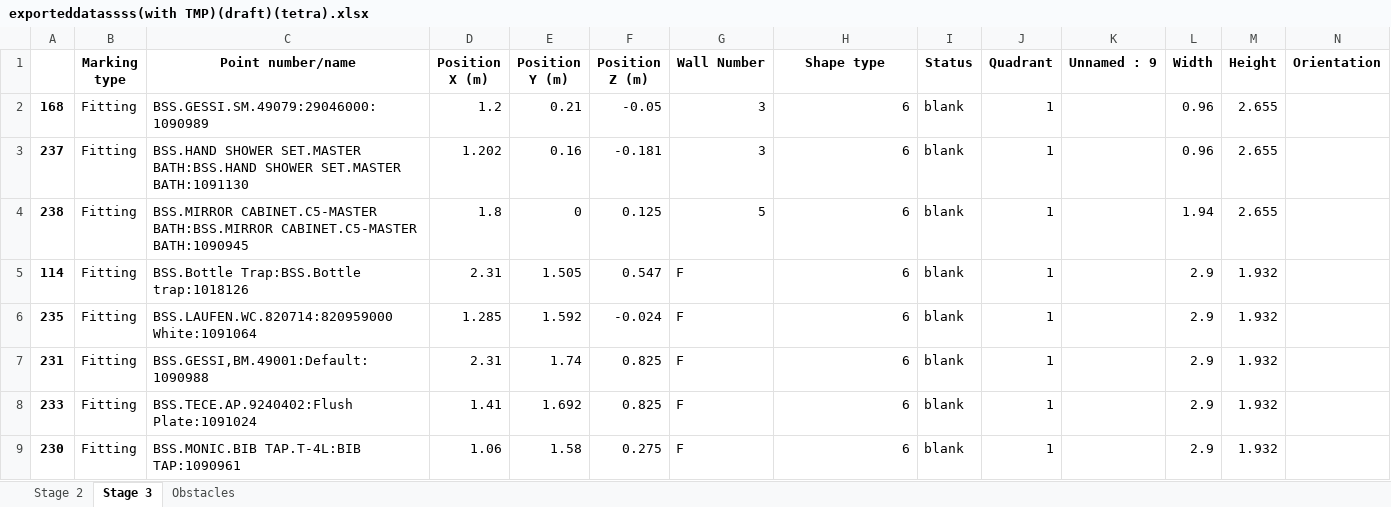
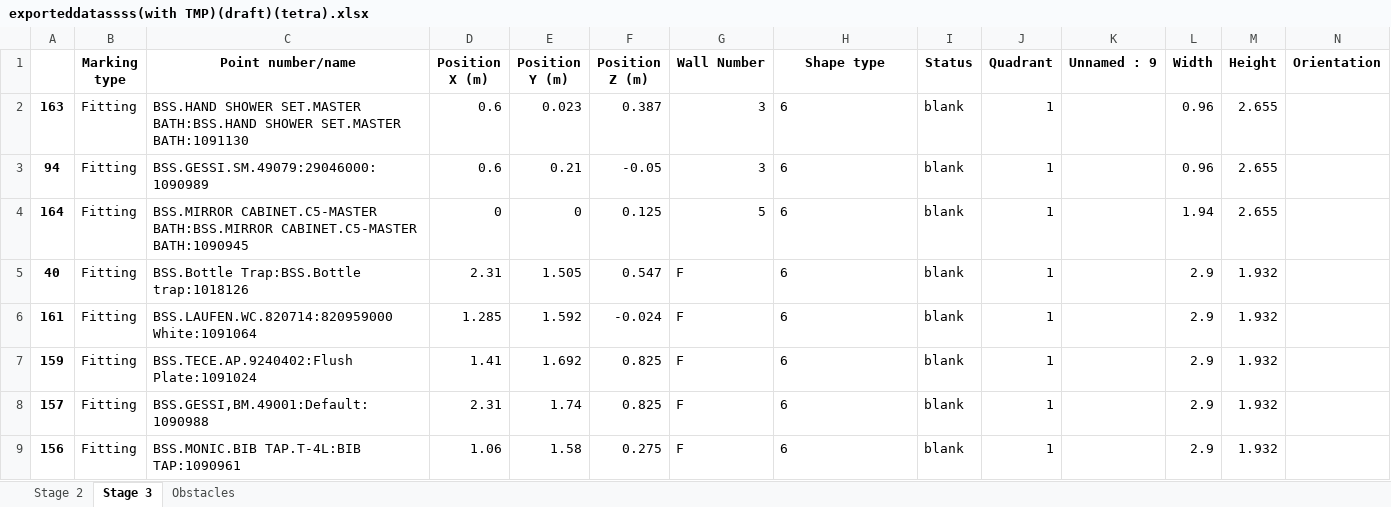
Before and after one commit to mokzhizhuan/GreyForm_UIs, an Excel workbook: Greyform/Python_Application/exporteddatassss(with TMP)(draft)(tetra).xlsx, sheet Stage 3, drawn as a sheet; only a part is shown; values as stored, in another font and other column widths than the file's, no borders; removed rows and columns are numbered as before the commit, all else as after; rows hold the shown columns only; the diff names each change by its address in the sheet, - before the commit and + after, or states it on an @@ line.

```diff
--- a/Greyform/Python_Application/exporteddatassss(with TMP)(draft)(tetra).xlsx (sheet Stage 3)
+++ b/Greyform/Python_Application/exporteddatassss(with TMP)(draft)(tetra).xlsx (sheet Stage 3)
+row 2: 163 | Fitting | BSS.HAND SHOWER SET.MASTER BATH:BSS.HAND SHOWER SET.MASTER BATH:1091130 | 0.6 | 0.023 | 0.387 | 3 | 6 | blank | 1 |  | 0.96 | 2.655
-A3: 168
+A3: 94
-D3 (Position X (m)): 1.2
+D3 (Position X (m)): 0.6
-H3 alignment: right
+H3 alignment: left
-row 3: 237 | Fitting | BSS.HAND SHOWER SET.MASTER BATH:BSS.HAND SHOWER SET.MASTER BATH:1091130 | 1.202 | 0.16 | -0.181 | 3 | 6 | blank | 1 |  | 0.96 | 2.655
-A4: 238
+A4: 164
-D4 (Position X (m)): 1.8
+D4 (Position X (m)): 0
-H4:H6 alignment: right
+H4:H6 alignment: left
-A5: 114
+A5: 40
-A6: 235
+A6: 161
-row 7: 231 | Fitting | BSS.GESSI,BM.49001:Default:1090988 | 2.31 | 1.74 | 0.825 | F | 6 | blank | 1 |  | 2.9 | 1.932
-A7: 233
+A7: 159
-H7 alignment: right
+H7 alignment: left
+row 8: 157 | Fitting | BSS.GESSI,BM.49001:Default:1090988 | 2.31 | 1.74 | 0.825 | F | 6 | blank | 1 |  | 2.9 | 1.932
-A9: 230
+A9: 156
-H9 alignment: right
+H9 alignment: left
```
Also changed, not shown: sheet Stage 2, Greyform/Python_Application/PinAllocationBOMforPBU_T1am.xlsx, 11 other files.
